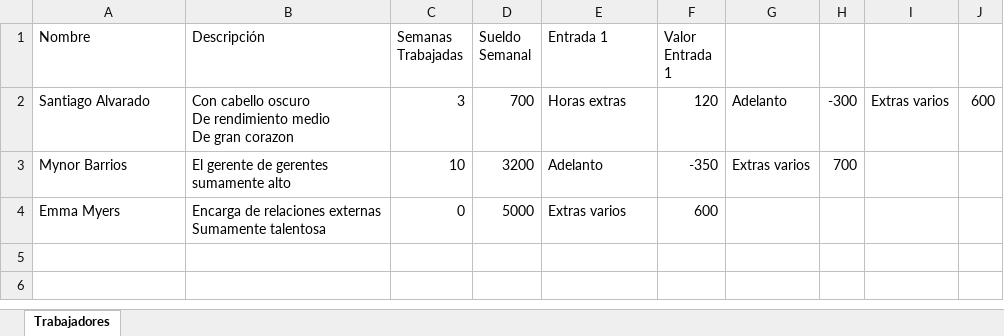
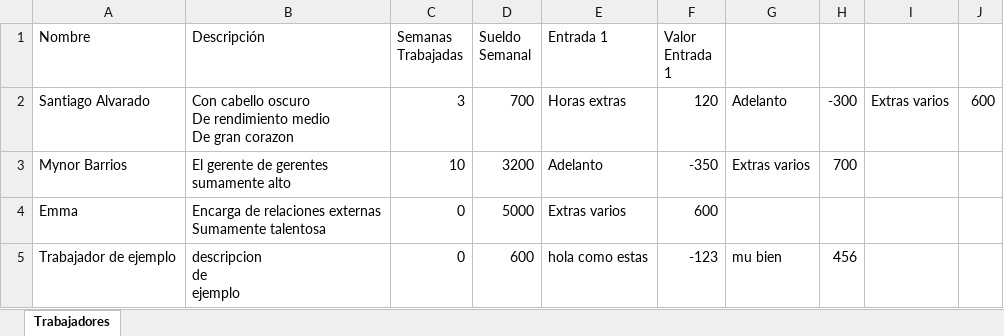
Before and after one commit to pinedahuella/Proyecto-Poo-Dist, an Excel workbook: ProyectoPooDist/excels/trabajadores.xlsx, sheet Trabajadores, drawn as a sheet; values as stored, in another font and other column widths than the file's, no borders; ↵ is a line break in a cell; the diff names each change by its address in the sheet, - before the commit and + after, or states it on an @@ line.

```diff
--- a/ProyectoPooDist/excels/trabajadores.xlsx (sheet Trabajadores)
+++ b/ProyectoPooDist/excels/trabajadores.xlsx (sheet Trabajadores)
-A4 (Nombre): Emma Myers
+A4 (Nombre): Emma
+row 5: Trabajador de ejemplo | descripcion ↵ de ↵ ejemplo | 0 | 600 | hola como estas | -123 | mu bien | 456
```
Also changed, not shown: 7 other files.
